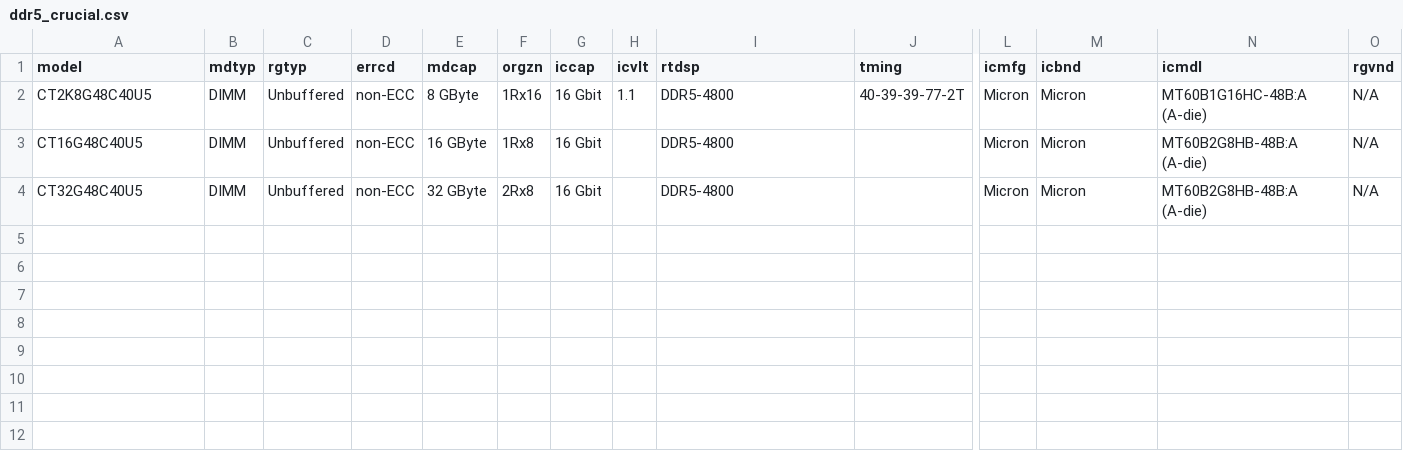
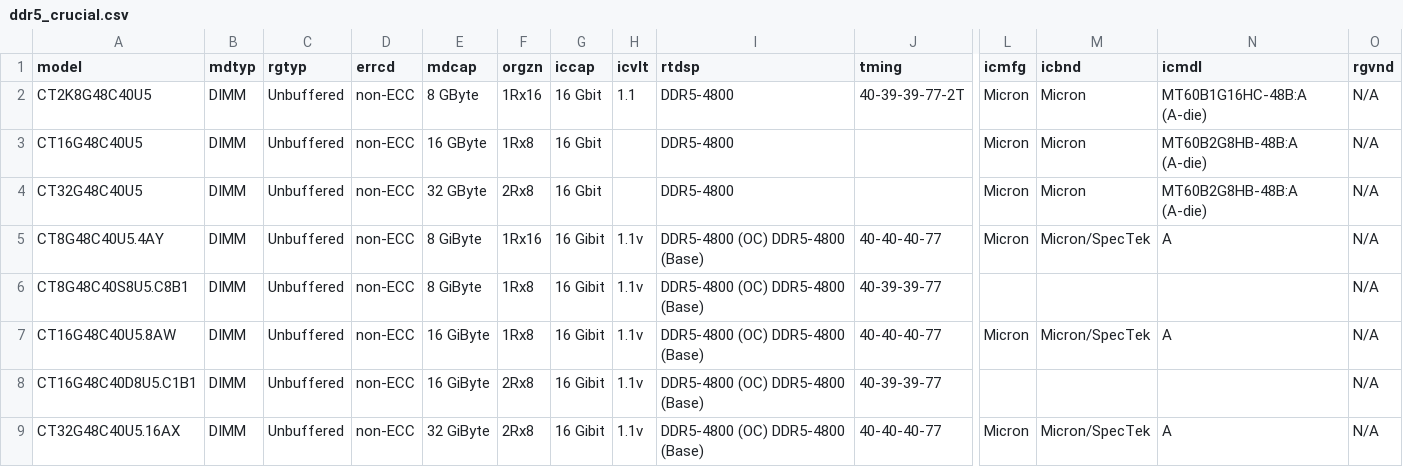
Before and after one commit to ctcl-bregis/ctclsite-rust, a CSV file: config/ramlist/lists/ddr5/ddr5_crucial.csv, drawn as a sheet; only a part is shown, gaps mark what is left out; rows hold the shown columns only; the diff names each change by its address in the sheet, - before the commit and + after, or states it on an @@ line.

```diff
--- a/config/ramlist/lists/ddr5/ddr5_crucial.csv
+++ b/config/ramlist/lists/ddr5/ddr5_crucial.csv
+row 5: CT8G48C40U5.4AY | DIMM | Unbuffered | non-ECC | 8 GiByte | 1Rx16 | 16 Gibit | 1.1v | DDR5-4800 (OC) DDR5-4800 (Base) | 40-40-40-77 | Micron | Micron/SpecTek | A | N/A
+row 6: CT8G48C40S8U5.C8B1 | DIMM | Unbuffered | non-ECC | 8 GiByte | 1Rx8 | 16 Gibit | 1.1v | DDR5-4800 (OC) DDR5-4800 (Base) | 40-39-39-77 |  |  |  | N/A
+row 7: CT16G48C40U5.8AW | DIMM | Unbuffered | non-ECC | 16 GiByte | 1Rx8 | 16 Gibit | 1.1v | DDR5-4800 (OC) DDR5-4800 (Base) | 40-40-40-77 | Micron | Micron/SpecTek | A | N/A
+row 8: CT16G48C40D8U5.C1B1 | DIMM | Unbuffered | non-ECC | 16 GiByte | 2Rx8 | 16 Gibit | 1.1v | DDR5-4800 (OC) DDR5-4800 (Base) | 40-39-39-77 |  |  |  | N/A
+row 9: CT32G48C40U5.16AX | DIMM | Unbuffered | non-ECC | 32 GiByte | 2Rx8 | 16 Gibit | 1.1v | DDR5-4800 (OC) DDR5-4800 (Base) | 40-40-40-77 | Micron | Micron/SpecTek | A | N/A
```
Also changed, not shown: config/ramlist/lists/ddr5/ddr5_index.csv, config/ramlist/lists/ddr5/ddr5_patriot.csv, 22 other files.
